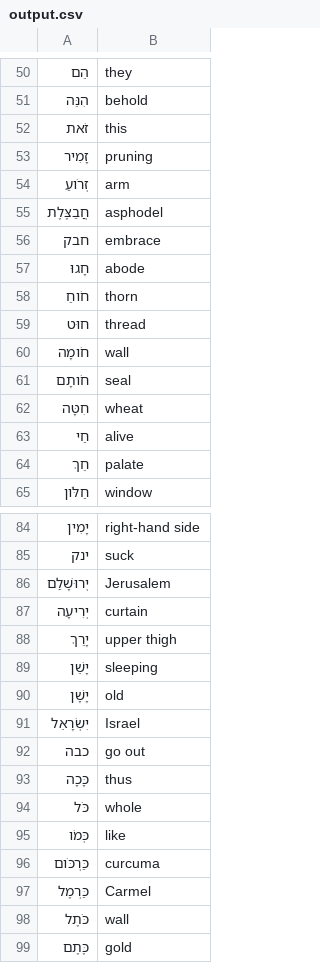
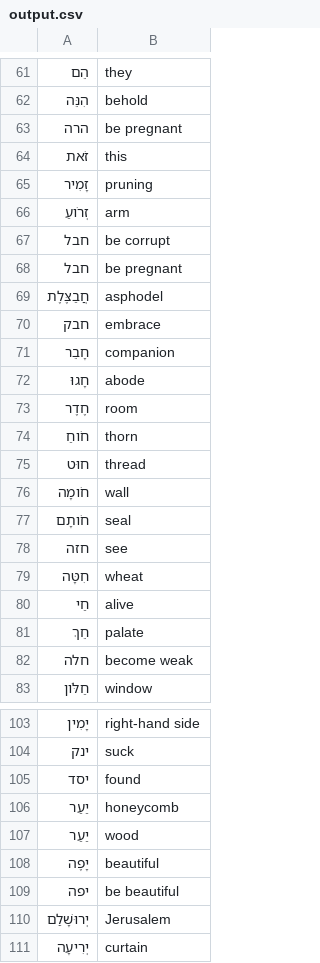
Before and after one commit to jacob-macleod/Hebrew-Tools-PDF-Reader-Flashcard-Generator, a CSV file: output.csv, drawn as a sheet; only a part is shown, gaps mark what is left out; the shorter side is filled out with more unchanged rows; the diff covers the shown part only.

```diff
--- a/output.csv
+++ b/output.csv
@@ -51,2 +62,3 @@
 הִנֵּה,behold
+הרה,be pregnant
 זֹאת,this
@@ -54,5 +66,9 @@
 זְרֹועַ,arm
+חבל,be corrupt
+חבל,be pregnant
 חֲבַצֶּלֶת,asphodel
 חבק,embrace
+חָבֵר,companion
 חָגוּ,abode
+חֶדֶר,room
 חֹוחַ,thorn
@@ -61,2 +77,3 @@
 חֹותָם,seal
+חזה,see
 חִטָּה,wheat
@@ -64,2 +81,3 @@
 חֵךְ,palate
+חלה,become weak
 חַלֹּון,window
@@ -85,2 +104,7 @@
 ינק,suck
+יסד,found
+יַעַר,honeycomb
+יַעַר,wood
+יָפֶה,beautiful
+יפה,be beautiful
 יְרוּשָׁלִַם,Jerusalem
```
Also changed, not shown: 30 added rows elsewhere in this file, 2 other files.
